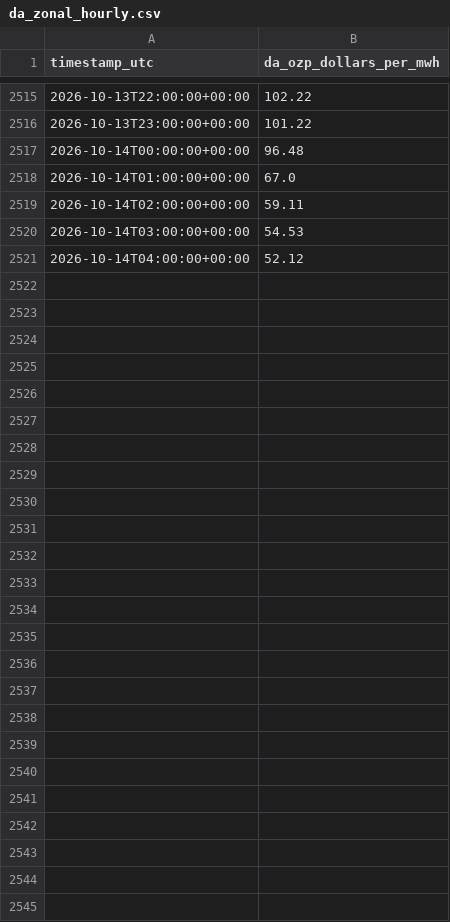
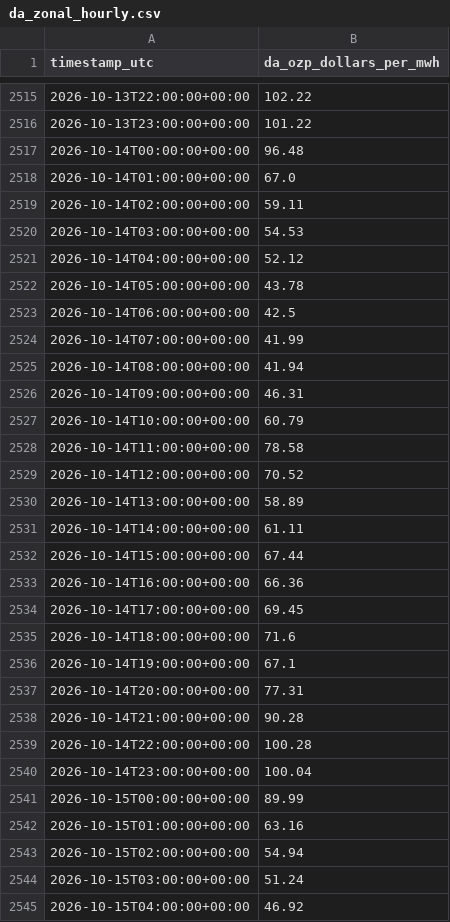
Before and after one commit to hrsslm/DER-monitor, a CSV file: data/processed/da_zonal_hourly.csv, drawn as a sheet; only a part is shown, gaps mark what is left out.

```diff
--- a/data/processed/da_zonal_hourly.csv
+++ b/data/processed/da_zonal_hourly.csv
@@ -2521 +2521,25 @@ timestamp_utc,da_ozp_dollars_per_mwh
 2026-10-14T04:00:00+00:00,52.12
+2026-10-14T05:00:00+00:00,43.78
+2026-10-14T06:00:00+00:00,42.5
+2026-10-14T07:00:00+00:00,41.99
+2026-10-14T08:00:00+00:00,41.94
+2026-10-14T09:00:00+00:00,46.31
+2026-10-14T10:00:00+00:00,60.79
+2026-10-14T11:00:00+00:00,78.58
+2026-10-14T12:00:00+00:00,70.52
+2026-10-14T13:00:00+00:00,58.89
+2026-10-14T14:00:00+00:00,61.11
+2026-10-14T15:00:00+00:00,67.44
+2026-10-14T16:00:00+00:00,66.36
+2026-10-14T17:00:00+00:00,69.45
+2026-10-14T18:00:00+00:00,71.6
+2026-10-14T19:00:00+00:00,67.1
+2026-10-14T20:00:00+00:00,77.31
+2026-10-14T21:00:00+00:00,90.28
+2026-10-14T22:00:00+00:00,100.28
+2026-10-14T23:00:00+00:00,100.04
+2026-10-15T00:00:00+00:00,89.99
+2026-10-15T01:00:00+00:00,63.16
+2026-10-15T02:00:00+00:00,54.94
+2026-10-15T03:00:00+00:00,51.24
+2026-10-15T04:00:00+00:00,46.92
```
Also changed, not shown: 2 other files.
